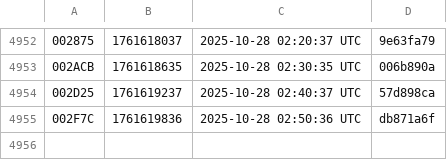
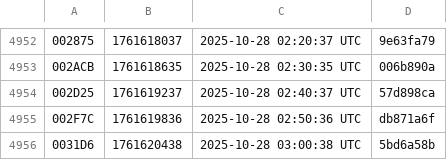
Before and after one commit to noob2git/weather, a CSV file: docs/assets/builds.csv, drawn as a sheet; only a part is shown, gaps mark what is left out; the diff names each change by its address in the sheet, - before the commit and + after, or states it on an @@ line.

```diff
--- a/docs/assets/builds.csv
+++ b/docs/assets/builds.csv
+row 4956: 0031D6 | 1761620438 | 2025-10-28 03:00:38 UTC | 5bd6a58b
```
Also changed, not shown: data/weather_history.csv, 2 other files.
